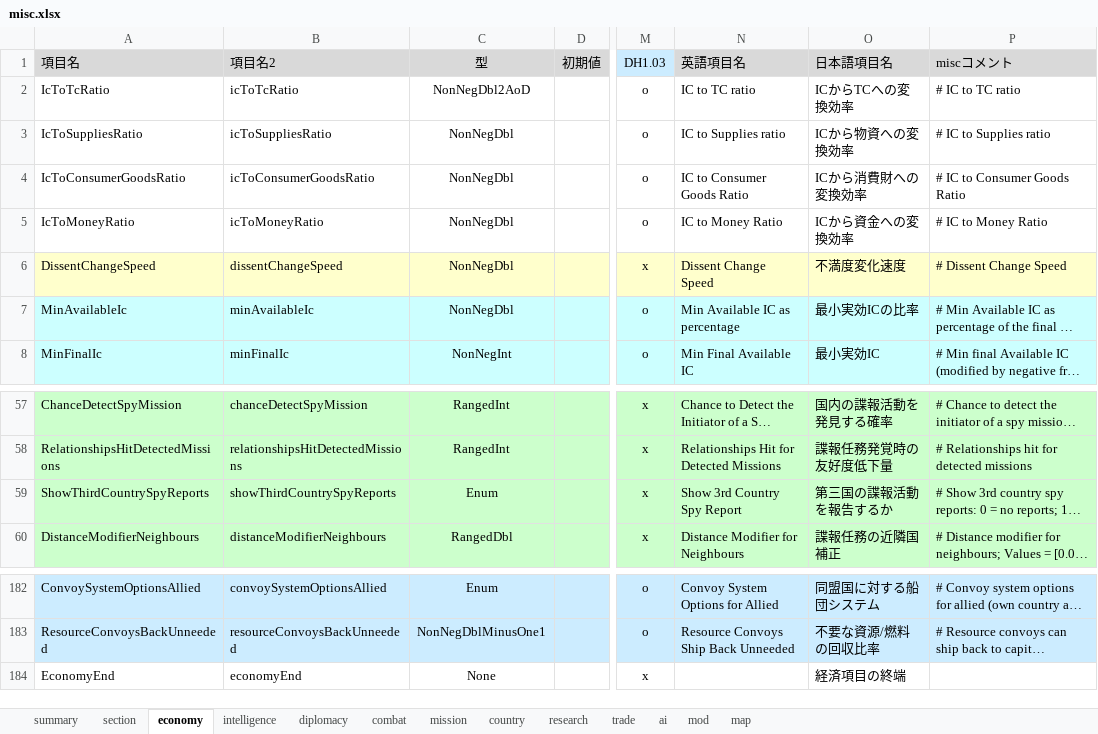
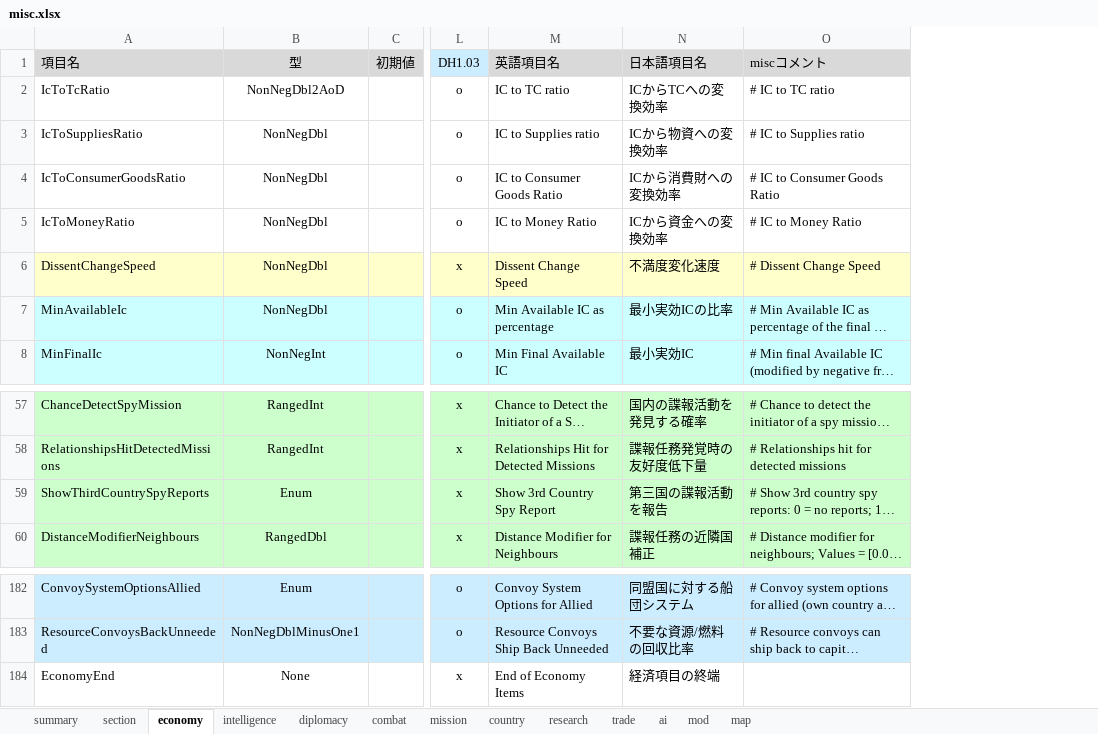
Before and after one commit to nkodama/HoI2Editor, an Excel workbook: HoI2Editor/Documents/misc.xlsx, sheet economy, drawn as a sheet; only a part is shown, gaps mark what is left out; long unchanged cells end in …; values as stored, in another font and other column widths than the file's, no borders; removed rows and columns are numbered as before the commit, all else as after; the diff names each change by its address in the sheet, - before the commit and + after, or states it on an @@ line.

```diff
--- a/HoI2Editor/Documents/misc.xlsx (sheet economy)
+++ b/HoI2Editor/Documents/misc.xlsx (sheet economy)
-column B (項目名2), rows 2-8: icToTcRatio | icToSuppliesRatio | icToConsumerGoodsRatio | icToMoneyRatio | dissentChangeSpeed | minAvailableIc | minFinalIc; rows 57-60: chanceDetectSpyMission | relationshipsHitDetectedMissions | showThirdCountrySpyReports | distanceModifierNeighbours; rows 182-184: convoySystemOptionsAllied | resourceConvoysBackUnneeded | economyEnd
-N59 (日本語項目名): 第三国の諜報活動を報告するか
+N59 (日本語項目名): 第三国の諜報活動を報告
-M184 (英語項目名): (empty)
+M184 (英語項目名): End of Economy Items
```
Also changed, not shown: sheet trade, sheet mod, sheet intelligence, sheet map, sheet diplomacy, sheet research, 4 more sheets, 9 other files.
